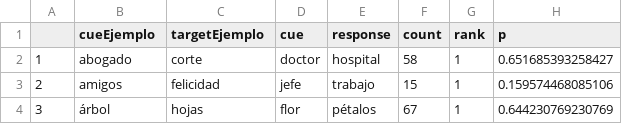
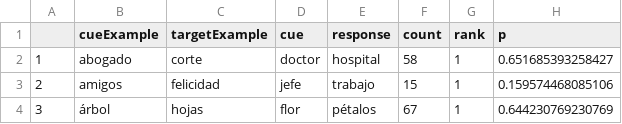
Before and after one commit to RocioBLion/Word-embeddings-analogiass, a CSV file: all_answers_rank_1.csv (was todas_respuestas_rango_1.csv), drawn as a sheet; only a part is shown.

```diff
--- a/todas_respuestas_rango_1.csv
+++ b/all_answers_rank_1.csv
@@ -1,2 +1,2 @@
-,cueEjemplo,targetEjemplo,cue,response,count,rank,p
+,cueExample,targetExample,cue,response,count,rank,p
 1,abogado,corte,doctor,hospital,58,1,0.651685393258427
```
Also changed, not shown: analogies_answers.csv, 32 other files.
